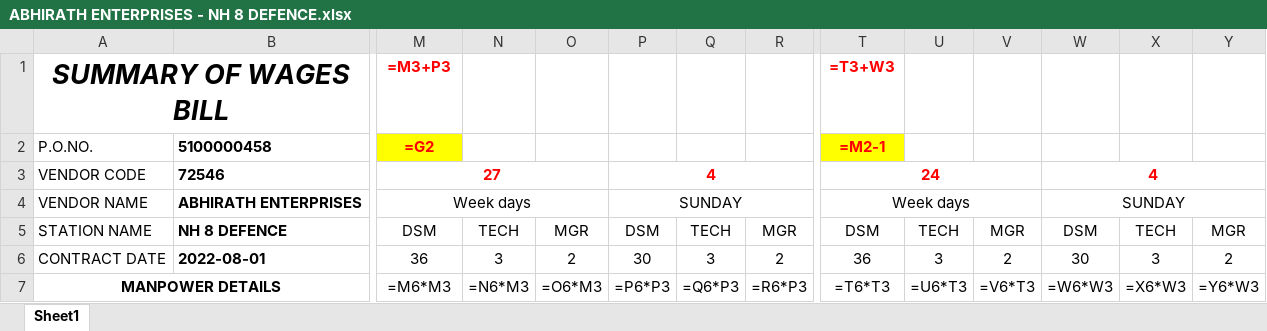
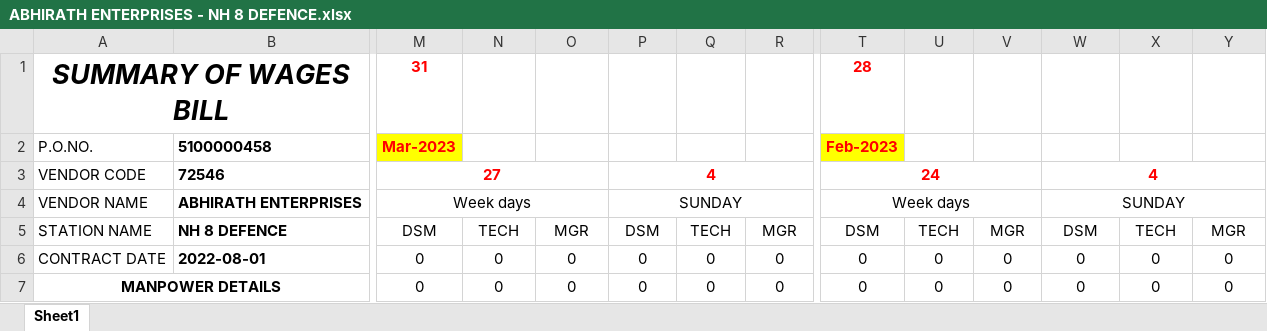
Before and after one commit to sahil82764/hrManagementSystem, an Excel workbook: Bills/2023/3/ABHIRATH ENTERPRISES - NH 8 DEFENCE.xlsx, sheet Sheet1, drawn as a sheet; only a part is shown, gaps mark what is left out; values as stored, in another font and other column widths than the file's, no borders; formulas without a stored value are shown as written; the diff covers the shown part only; the diff names each change by its address in the sheet, - before the commit and + after, or states it on an @@ line.

```diff
--- a/Bills/2023/3/ABHIRATH ENTERPRISES - NH 8 DEFENCE.xlsx (sheet Sheet1)
+++ b/Bills/2023/3/ABHIRATH ENTERPRISES - NH 8 DEFENCE.xlsx (sheet Sheet1)
-M1: =M3+P3
+M1: 31
-T1: =T3+W3
+T1: 28
-M2: =G2
+M2: Mar-2023
-T2: =M2-1
+T2: Feb-2023
-M6: 36
+M6: 0
-N6: 3
+N6: 0
-O6: 2
+O6: 0
-P6: 30
+P6: 0
-Q6: 3
+Q6: 0
-R6: 2
+R6: 0
-T6: 36
+T6: 0
-U6: 3
+U6: 0
-V6: 2
+V6: 0
-W6: 30
+W6: 0
-X6: 3
+X6: 0
-Y6: 2
+Y6: 0
-M7: =M6*M3
+M7: 0
-N7: =N6*M3
+N7: 0
-O7: =O6*M3
+O7: 0
-P7: =P6*P3
+P7: 0
-Q7: =Q6*P3
+Q7: 0
-R7: =R6*P3
+R7: 0
-T7: =T6*T3
+T7: 0
-U7: =U6*T3
+U7: 0
-V7: =V6*T3
+V7: 0
-W7: =W6*W3
+W7: 0
-X7: =X6*W3
+X7: 0
-Y7: =Y6*W3
+Y7: 0
```
Also changed, not shown: 111 edited cells elsewhere in this sheet, formulas that keep their value, Mandays/Active/2023/3/ABHIRATH ENTERPRISES - NH 8 DEFENCE.xlsx, customTemplate/vendorBill/customTemplateBill.xlsx, 7 other files.
